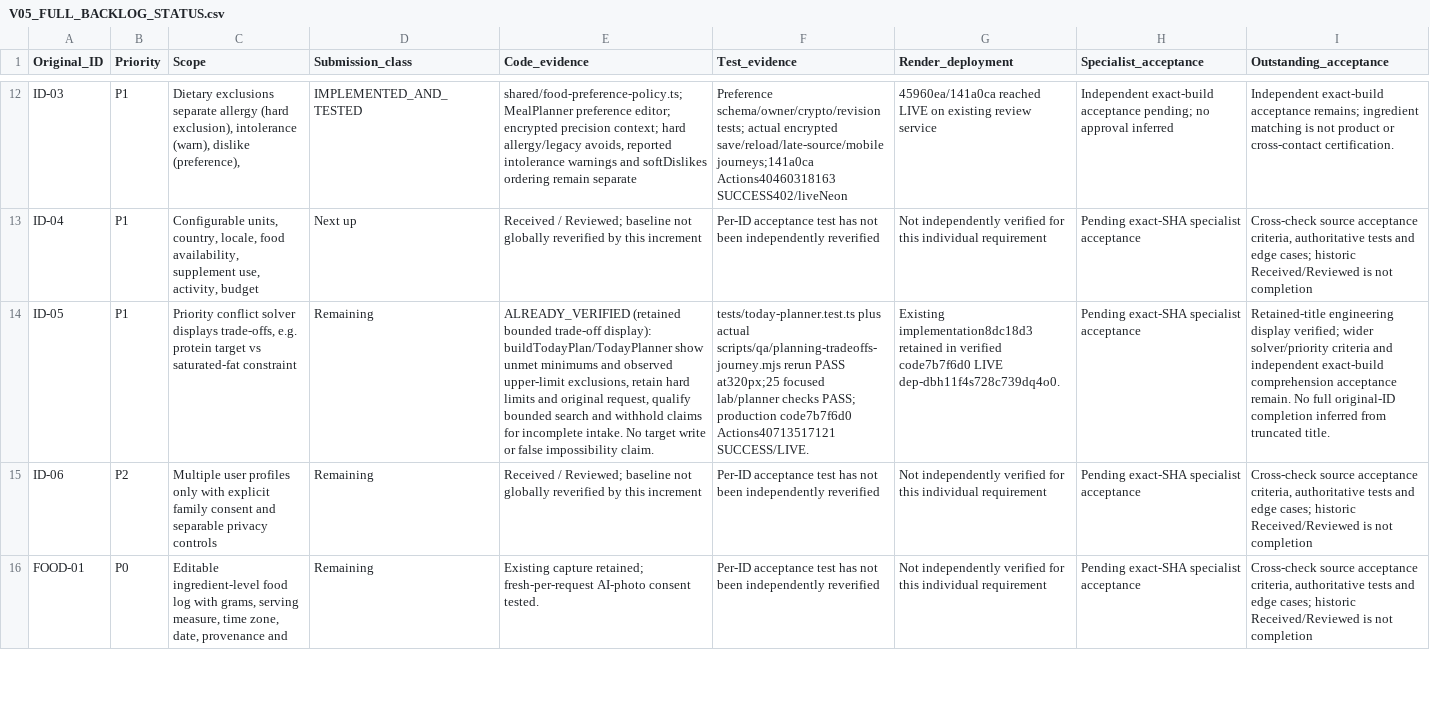
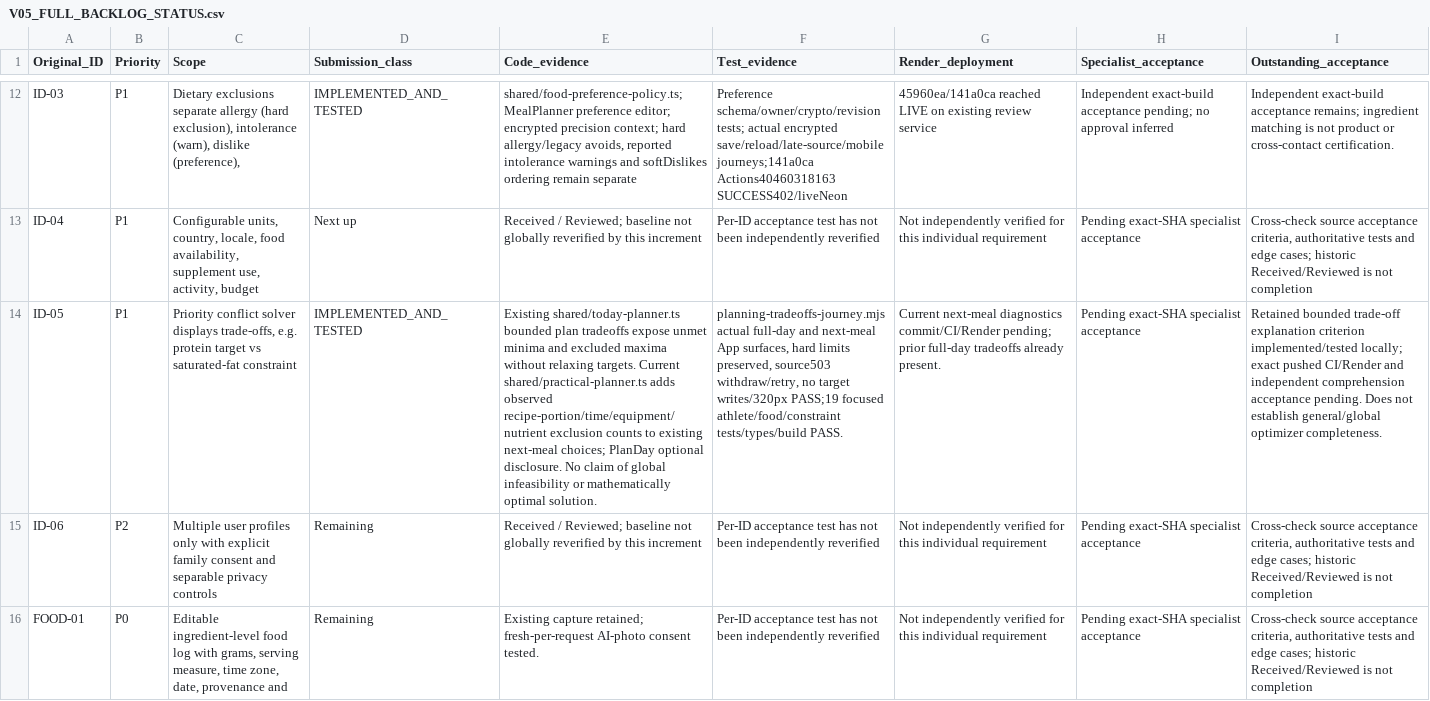
Before and after one commit to knagle-max/BloomGutHealth, a CSV file: docs/architect-r6/V05_FULL_BACKLOG_STATUS.csv, drawn as a sheet; only a part is shown, gaps mark what is left out; the diff covers the shown part only; the diff names each change by its address in the sheet, - before the commit and + after, or states it on an @@ line.

Commit message:
Explain next-meal planning constraints without relaxing selected limits

```diff
--- a/docs/architect-r6/V05_FULL_BACKLOG_STATUS.csv
+++ b/docs/architect-r6/V05_FULL_BACKLOG_STATUS.csv
-D14 (Submission_class): Remaining
+D14 (Submission_class): IMPLEMENTED_AND_TESTED
-E14 (Code_evidence): ALREADY_VERIFIED (retained bounded trade-off display): buildTodayPlan/TodayPlanner show unmet minimums and observed upper-limit exclusions, retain hard limits and original request, qualify bounded search and withhold claims for incomplete intake. No target write or false impossibility claim.
+E14 (Code_evidence): Existing shared/today-planner.ts bounded plan tradeoffs expose unmet minima and excluded maxima without relaxing targets. Current shared/practical-planner.ts adds observed recipe-portion/time/equipment/nutrient exclusion counts to existing next-meal choices; PlanDay optional disclosure. No claim of global infeasibility or mathematically optimal solution.
-F14 (Test_evidence): tests/today-planner.test.ts plus actual scripts/qa/planning-tradeoffs-journey.mjs rerun PASS at320px;25 focused lab/planner checks PASS; production code7b7f6d0 Actions40713517121 SUCCESS/LIVE.
+F14 (Test_evidence): planning-tradeoffs-journey.mjs actual full-day and next-meal App surfaces, hard limits preserved, source503 withdraw/retry, no target writes/320px PASS;19 focused athlete/food/constraint tests/types/build PASS.
-G14 (Render_deployment): Existing implementation8dc18d3 retained in verified code7b7f6d0 LIVE dep-dbh11f4s728c739dq4o0.
+G14 (Render_deployment): Current next-meal diagnostics commit/CI/Render pending; prior full-day tradeoffs already present.
-I14 (Outstanding_acceptance): Retained-title engineering display verified; wider solver/priority criteria and independent exact-build comprehension acceptance remain. No full original-ID completion inferred from truncated title.
+I14 (Outstanding_acceptance): Retained bounded trade-off explanation criterion implemented/tested locally; exact pushed CI/Render and independent comprehension acceptance pending. Does not establish general/global optimizer completeness.
```
Also changed, not shown: 5 edited cells elsewhere in this file, 10 other files.
